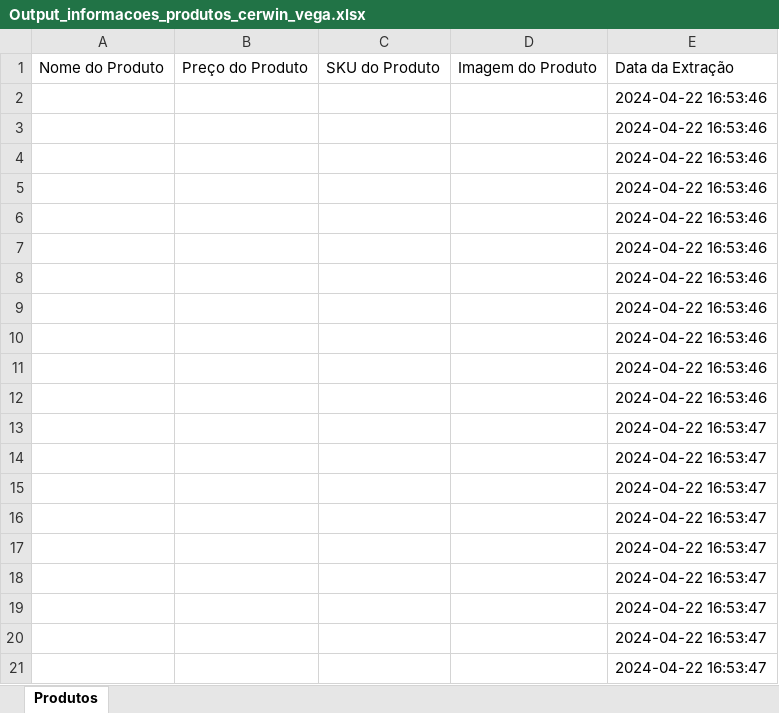
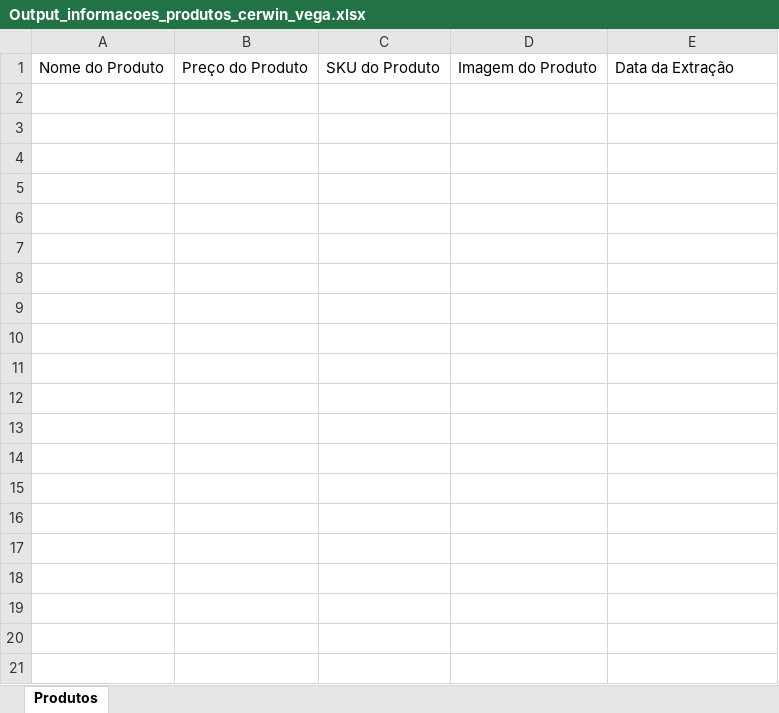
Before and after one commit to DanAugustoMelo/Tohm_Products, an Excel workbook: Output_informacoes_produtos_cerwin_vega.xlsx, sheet Produtos, drawn as a sheet; only a part is shown; values as stored, in another font and other column widths than the file's, no borders; the diff covers the shown part only; the diff names each change by its address in the sheet, - before the commit and + after, or states it on an @@ line.

```diff
--- a/Output_informacoes_produtos_cerwin_vega.xlsx (sheet Produtos)
+++ b/Output_informacoes_produtos_cerwin_vega.xlsx (sheet Produtos)
-row 2:  |  |  |  | 2024-04-22 16:53:46
-row 3:  |  |  |  | 2024-04-22 16:53:46
-row 4:  |  |  |  | 2024-04-22 16:53:46
-row 5:  |  |  |  | 2024-04-22 16:53:46
-row 6:  |  |  |  | 2024-04-22 16:53:46
-row 7:  |  |  |  | 2024-04-22 16:53:46
-row 8:  |  |  |  | 2024-04-22 16:53:46
-row 9:  |  |  |  | 2024-04-22 16:53:46
-row 10:  |  |  |  | 2024-04-22 16:53:46
-row 11:  |  |  |  | 2024-04-22 16:53:46
-row 12:  |  |  |  | 2024-04-22 16:53:46
-row 13:  |  |  |  | 2024-04-22 16:53:47
-row 14:  |  |  |  | 2024-04-22 16:53:47
-row 15:  |  |  |  | 2024-04-22 16:53:47
-row 16:  |  |  |  | 2024-04-22 16:53:47
-row 17:  |  |  |  | 2024-04-22 16:53:47
-row 18:  |  |  |  | 2024-04-22 16:53:47
-row 19:  |  |  |  | 2024-04-22 16:53:47
-row 20:  |  |  |  | 2024-04-22 16:53:47
-row 21:  |  |  |  | 2024-04-22 16:53:47
```
Also changed, not shown: 921 removed rows elsewhere in this sheet, Input_links_cerwin_vega.xlsx, 3 other files.
